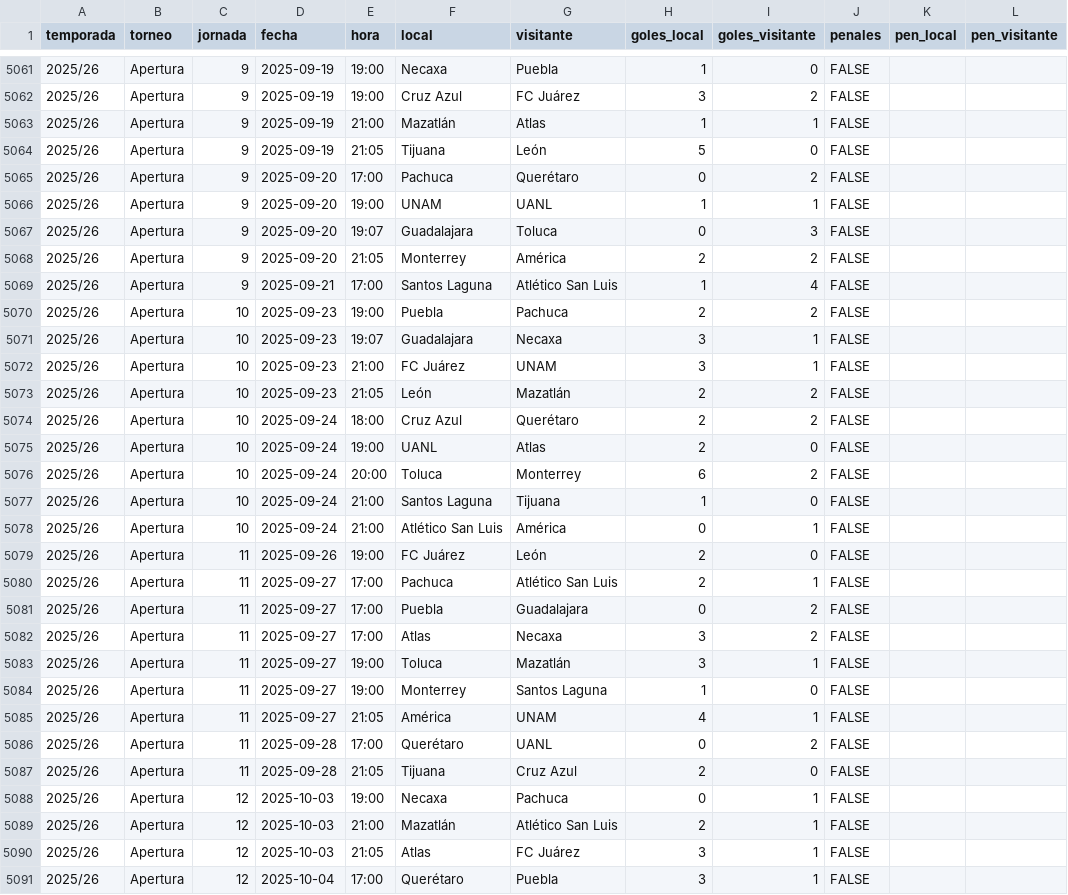
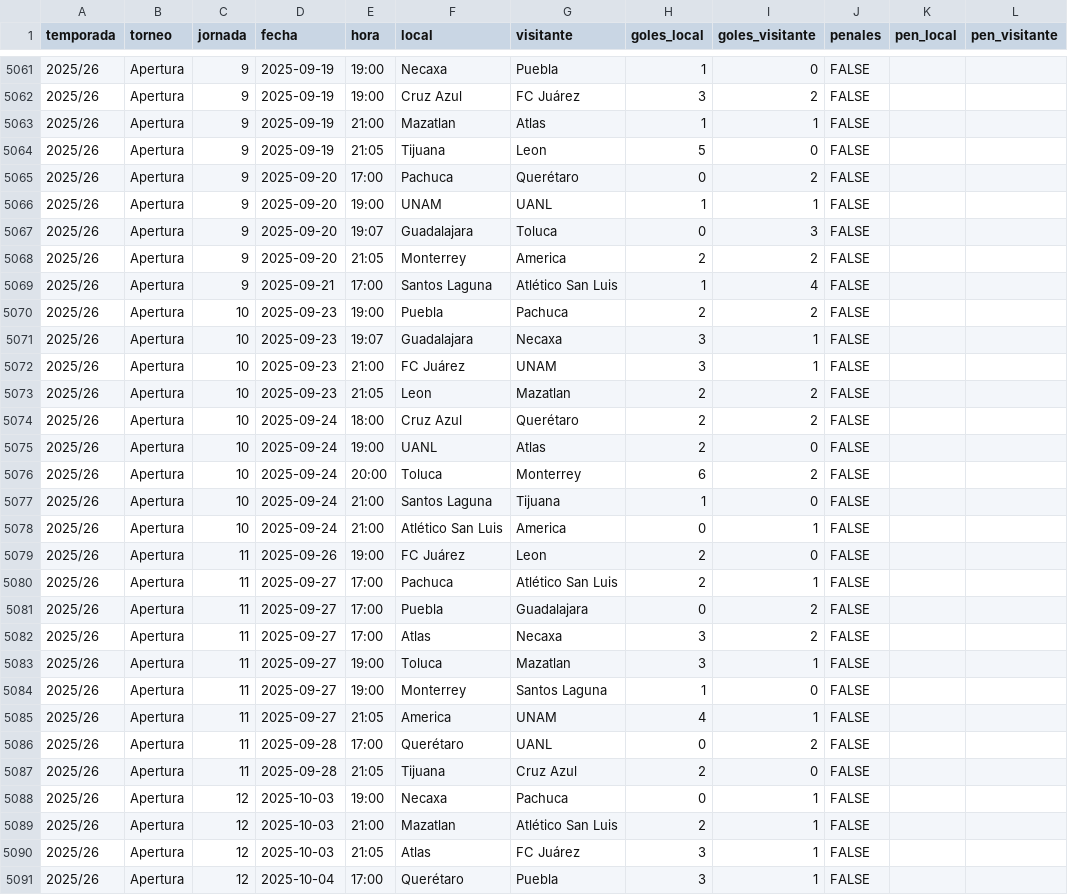
Before and after one commit to PabloDuranLopez/Predictor_LigaMx, a CSV file: data/ligamx.csv, drawn as a sheet; only a part is shown, gaps mark what is left out; the diff covers the shown part only; the diff names each change by its address in the sheet, - before the commit and + after, or states it on an @@ line.

```diff
--- a/data/ligamx.csv
+++ b/data/ligamx.csv
-F5063 (local): Mazatlán
+F5063 (local): Mazatlan
-G5064 (visitante): León
+G5064 (visitante): Leon
-G5068 (visitante): América
+G5068 (visitante): America
-F5073 (local): León
+F5073 (local): Leon
-G5073 (visitante): Mazatlán
+G5073 (visitante): Mazatlan
-G5078 (visitante): América
+G5078 (visitante): America
-G5079 (visitante): León
+G5079 (visitante): Leon
-G5083 (visitante): Mazatlán
+G5083 (visitante): Mazatlan
-F5085 (local): América
+F5085 (local): America
-F5089 (local): Mazatlán
+F5089 (local): Mazatlan
```
Also changed, not shown: 98 edited cells elsewhere in this file.
